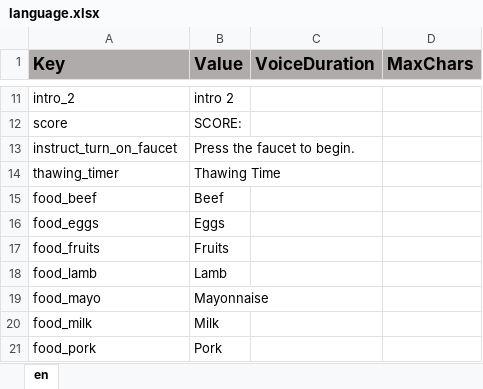
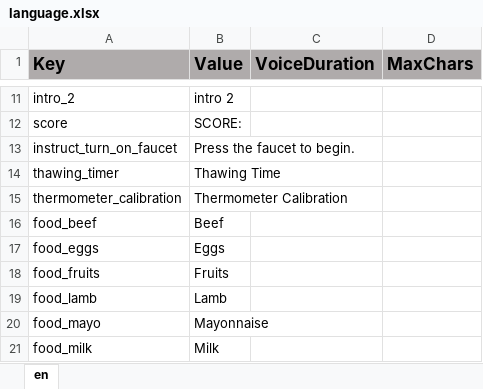
Before and after one commit to ddionisio/LL_FPH, an Excel workbook: Language/language.xlsx, sheet en, drawn as a sheet; only a part is shown, gaps mark what is left out; the shorter side is filled out with more unchanged rows; values as stored, in another font and other column widths than the file's, no borders; the diff names each change by its address in the sheet, - before the commit and + after, or states it on an @@ line.

Commit message:
initial thermometer calibration setup

```diff
--- a/Language/language.xlsx (sheet en)
+++ b/Language/language.xlsx (sheet en)
+row 15: thermometer_calibration | Thermometer Calibration
```
Also changed, not shown: 34 other files.
